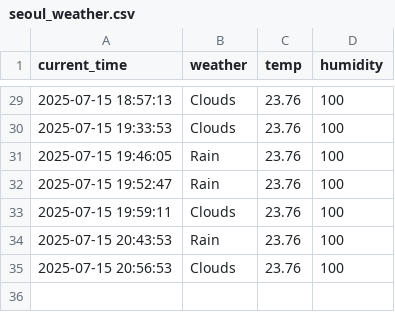
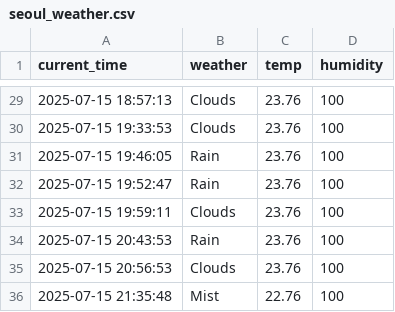
Before and after one commit to changimbap/seoul_weather_5_m, a CSV file: seoul_weather.csv, drawn as a sheet; only a part is shown, gaps mark what is left out.

```diff
--- a/seoul_weather.csv
+++ b/seoul_weather.csv
@@ -35 +35,2 @@ current_time,weather,temp,humidity
 2025-07-15 20:56:53,Clouds,23.76,100
+2025-07-15 21:35:48,Mist,22.76,100
```
